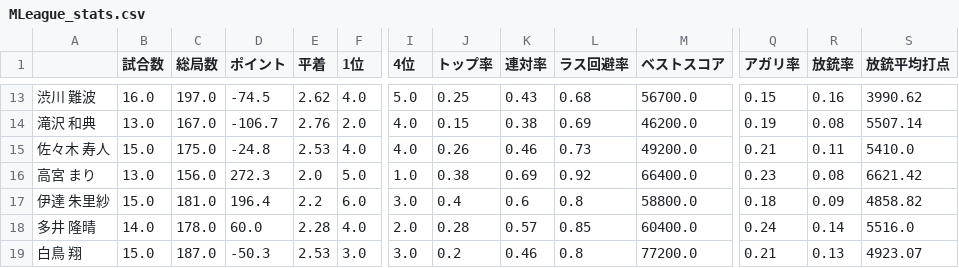
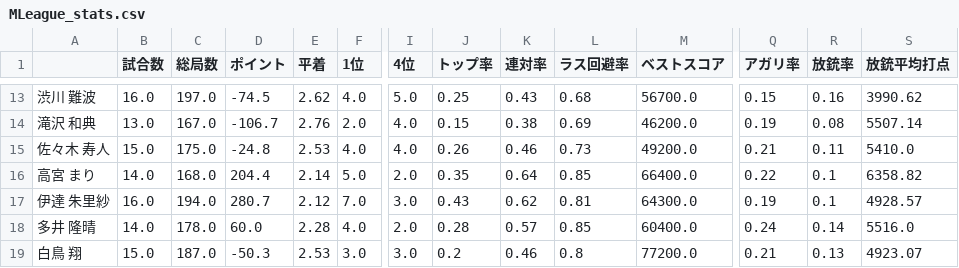
Before and after one commit to takishun/m_league_analysis, a CSV file: data/MLeague_stats.csv, drawn as a sheet; only a part is shown, gaps mark what is left out; the diff covers the shown part only; the diff names each change by its address in the sheet, - before the commit and + after, or states it on an @@ line.

Commit message:
Update MLeague_stats.csv

```diff
--- a/data/MLeague_stats.csv
+++ b/data/MLeague_stats.csv
-B16 (試合数): 13.0
+B16 (試合数): 14.0
-C16 (総局数): 156.0
+C16 (総局数): 168.0
-D16 (ポイント): 272.3
+D16 (ポイント): 204.4
-E16 (平着): 2.0
+E16 (平着): 2.14
-I16 (4位): 1.0
+I16 (4位): 2.0
-J16 (トップ率): 0.38
+J16 (トップ率): 0.35
-K16 (連対率): 0.69
+K16 (連対率): 0.64
-L16 (ラス回避率): 0.92
+L16 (ラス回避率): 0.85
-Q16 (アガリ率): 0.23
+Q16 (アガリ率): 0.22
-R16 (放銃率): 0.08
+R16 (放銃率): 0.1
-S16 (放銃平均打点): 6621.42
+S16 (放銃平均打点): 6358.82
-B17 (試合数): 15.0
+B17 (試合数): 16.0
-C17 (総局数): 181.0
+C17 (総局数): 194.0
-D17 (ポイント): 196.4
+D17 (ポイント): 280.7
-E17 (平着): 2.2
+E17 (平着): 2.12
-F17 (1位): 6.0
+F17 (1位): 7.0
-J17 (トップ率): 0.4
+J17 (トップ率): 0.43
-K17 (連対率): 0.6
+K17 (連対率): 0.62
-L17 (ラス回避率): 0.8
+L17 (ラス回避率): 0.81
-M17 (ベストスコア): 58800.0
+M17 (ベストスコア): 64300.0
-Q17 (アガリ率): 0.18
+Q17 (アガリ率): 0.19
-R17 (放銃率): 0.09
+R17 (放銃率): 0.1
-S17 (放銃平均打点): 4858.82
+S17 (放銃平均打点): 4928.57
```
Also changed, not shown: 75 edited cells elsewhere in this file.
